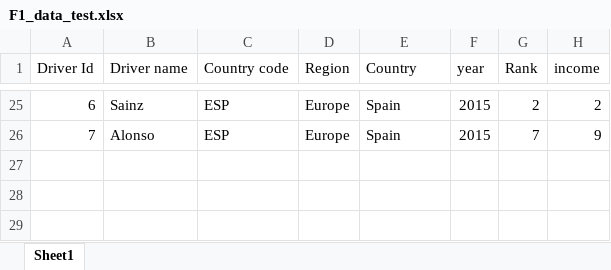
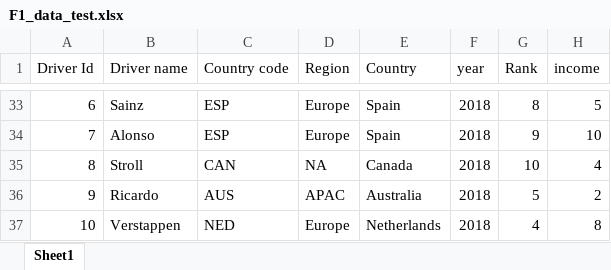
Before and after one commit to prabeeti/datasciencecoursera, an Excel workbook: F1_data_test.xlsx, sheet Sheet1, drawn as a sheet; only a part is shown, gaps mark what is left out; values as stored, in another font and other column widths than the file's, no borders; addresses are those after the commit; the diff covers the shown part only; the diff names each change by its address in the sheet, - before the commit and + after, or states it on an @@ line.

Commit message:
Committing changes for new F1 Drivers

```diff
--- a/F1_data_test.xlsx (sheet Sheet1)
+++ b/F1_data_test.xlsx (sheet Sheet1)
-F33:F34 (year): 2015
+F33:F34 (year): 2018
-G33 (Rank): 2
+G33 (Rank): 8
-H33 (income): 2
+H33 (income): 5
-G34 (Rank): 7
+G34 (Rank): 9
-H34 (income): 9
+H34 (income): 10
+row 35: 8 | Stroll | CAN | NA | Canada | 2018 | 10 | 4
+row 36: 9 | Ricardo | AUS | APAC | Australia | 2018 | 5 | 2
+row 37: 10 | Verstappen | NED | Europe | Netherlands | 2018 | 4 | 8
```
Also changed, not shown: 8 added rows, 16 moved rows and 1 edited cell elsewhere in this sheet.
